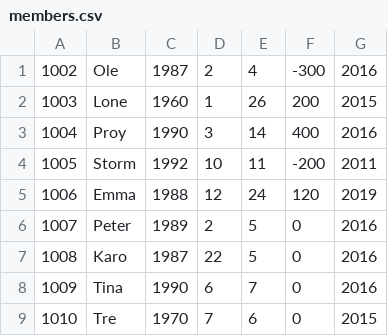
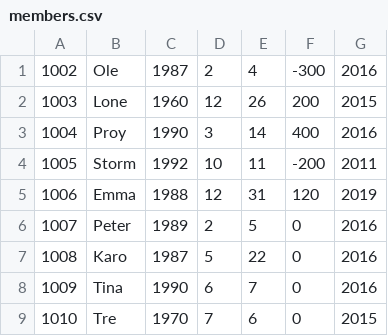
Before and after one commit to Klejne/Delfinen, a CSV file: members.csv, drawn as a sheet.

```diff
--- a/members.csv
+++ b/members.csv
@@ -1,8 +1,8 @@
 1002,Ole,1987,2,4,-300,2016
-1003,Lone,1960,1,26,200,2015
+1003,Lone,1960,12,26,200,2015
 1004,Proy,1990,3,14,400,2016
 1005,Storm,1992,10,11,-200,2011
-1006,Emma,1988,12,24,120,2019
+1006,Emma,1988,12,31,120,2019
 1007,Peter,1989,2,5,0,2016
-1008,Karo,1987,22,5,0,2016
+1008,Karo,1987,5,22,0,2016
 1009,Tina,1990,6,7,0,2016
```
Also changed, not shown: 4 other files.
